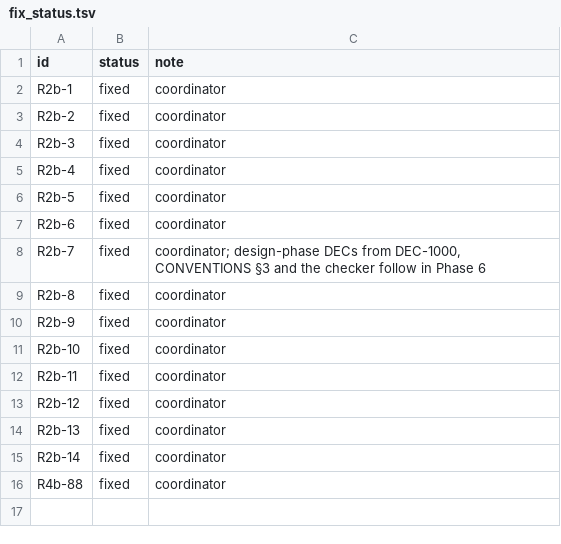
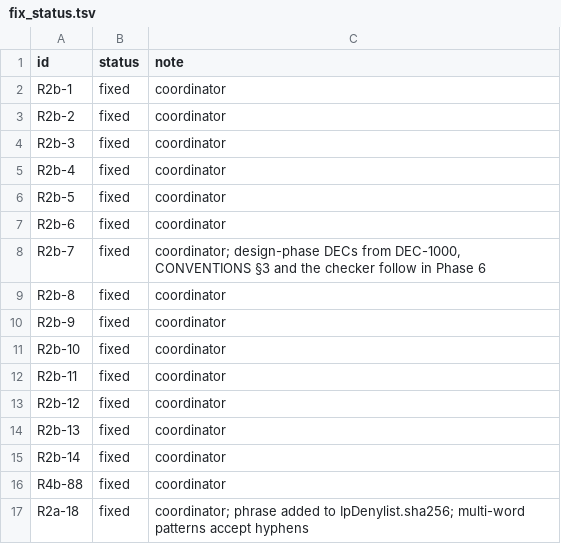
Before and after one commit to Zwaliebaba/Species.AI, a TSV file: species_work/fix_status.tsv, drawn as a sheet.

```diff
--- a/species_work/fix_status.tsv
+++ b/species_work/fix_status.tsv
@@ -16 +16,2 @@ R2b-14	fixed	coordinator
 R4b-88	fixed	coordinator
+R2a-18	fixed	coordinator; phrase added to IpDenylist.sha256; multi-word patterns accept hyphens
```
Also changed, not shown: Tools/DesignCheck/TechPatterns.tsv, species_work/forbidden_patterns.tsv, 9 other files.
